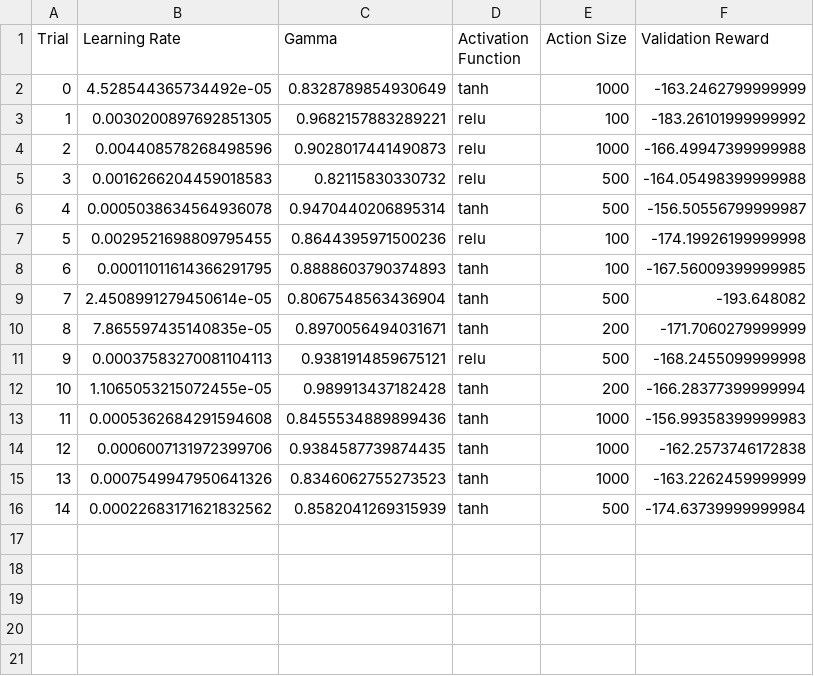
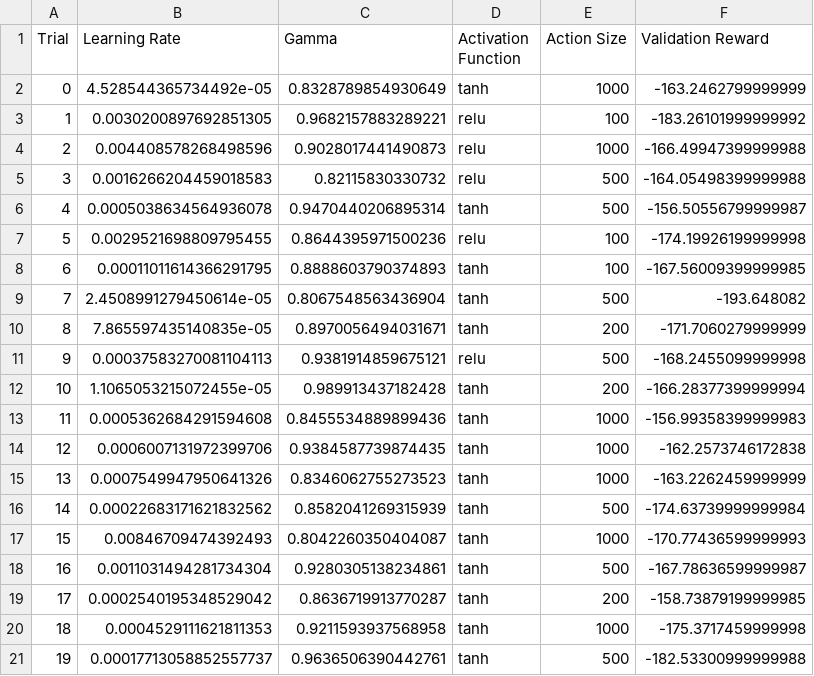
Before and after one commit to MerelFlorian/Deep-Q-Network-Electric-Cars, a CSV file: hyperparameter_tuning_results_DQN_version1.csv (was hyperparameter_tuning_results_DQN.csv), drawn as a sheet.

Commit message:
DQN version 2 + models

```diff
--- a/hyperparameter_tuning_results_DQN.csv
+++ b/hyperparameter_tuning_results_DQN_version1.csv
@@ -16 +16,6 @@ Trial,Learning Rate,Gamma,Activation Function,Action Size,Validation Reward
 14,0.00022683171621832562,0.8582041269315939,tanh,500,-174.63739999999984
+15,0.00846709474392493,0.8042260350404087,tanh,1000,-170.77436599999993
+16,0.0011031494281734304,0.9280305138234861,tanh,500,-167.78636599999987
+17,0.0002540195348529042,0.8636719913770287,tanh,200,-158.73879199999985
+18,0.0004529111621811353,0.9211593937568958,tanh,1000,-175.3717459999998
+19,0.00017713058852557737,0.9636506390442761,tanh,500,-182.53300999999988
```
Also changed, not shown: 37 other files.
